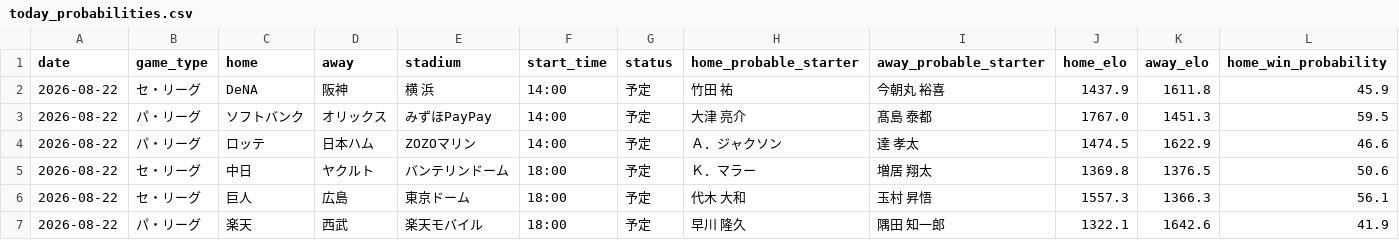
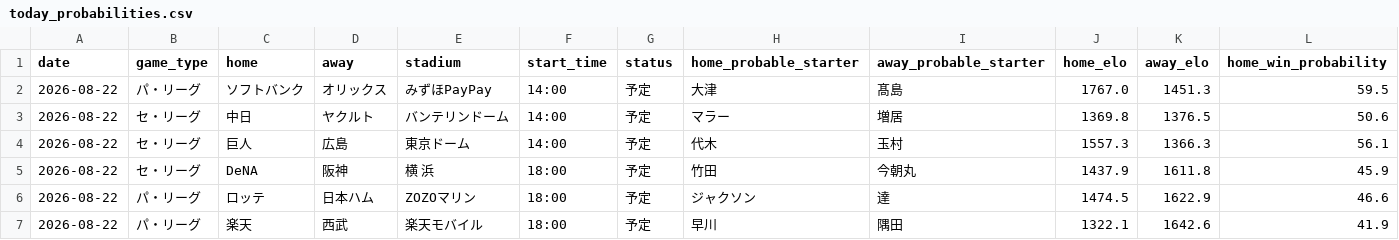
Before and after one commit to hrt2223/npb-elo, a CSV file: npb/2026/output/today_probabilities.csv, drawn as a sheet; only a part is shown; removed rows and columns are numbered as before the commit, all else as after; rows hold the shown columns only; the diff names each change by its address in the sheet, - before the commit and + after, or states it on an @@ line.

```diff
--- a/npb/2026/output/today_probabilities.csv
+++ b/npb/2026/output/today_probabilities.csv
-row 2: 2026-08-22 | セ・リーグ | DeNA | 阪神 | 横 浜 | 14:00 | 予定 | 竹田 祐 | 今朝丸 裕喜 | 1437.9 | 1611.8 | 45.9
-H2 (home_probable_starter): 大津 亮介
+H2 (home_probable_starter): 大津
-I2 (away_probable_starter): 髙島 泰都
+I2 (away_probable_starter): 髙島
-row 4: 2026-08-22 | パ・リーグ | ロッテ | 日本ハム | ZOZOマリン | 14:00 | 予定 | Ａ．ジャクソン | 達 孝太 | 1474.5 | 1622.9 | 46.6
-F3:F4 (start_time): 18:00
+F3:F4 (start_time): 14:00
-H3 (home_probable_starter): Ｋ．マラー
+H3 (home_probable_starter): マラー
-I3 (away_probable_starter): 増居 翔太
+I3 (away_probable_starter): 増居
-H4 (home_probable_starter): 代木 大和
+H4 (home_probable_starter): 代木
-I4 (away_probable_starter): 玉村 昇悟
+I4 (away_probable_starter): 玉村
+row 5: 2026-08-22 | セ・リーグ | DeNA | 阪神 | 横 浜 | 18:00 | 予定 | 竹田 | 今朝丸 | 1437.9 | 1611.8 | 45.9
+row 6: 2026-08-22 | パ・リーグ | ロッテ | 日本ハム | ZOZOマリン | 18:00 | 予定 | ジャクソン | 達 | 1474.5 | 1622.9 | 46.6
-H7 (home_probable_starter): 早川 隆久
+H7 (home_probable_starter): 早川
-I7 (away_probable_starter): 隅田 知一郎
+I7 (away_probable_starter): 隅田
```
Also changed, not shown: npb/2026/output/upcoming_schedule.csv, 5 other files.
